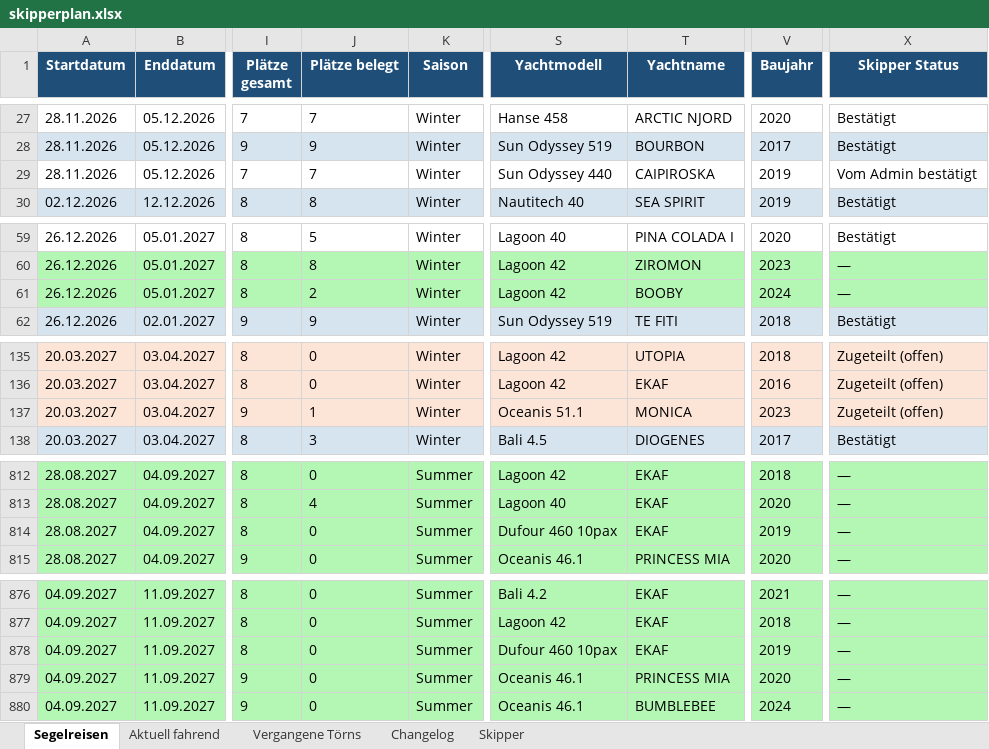
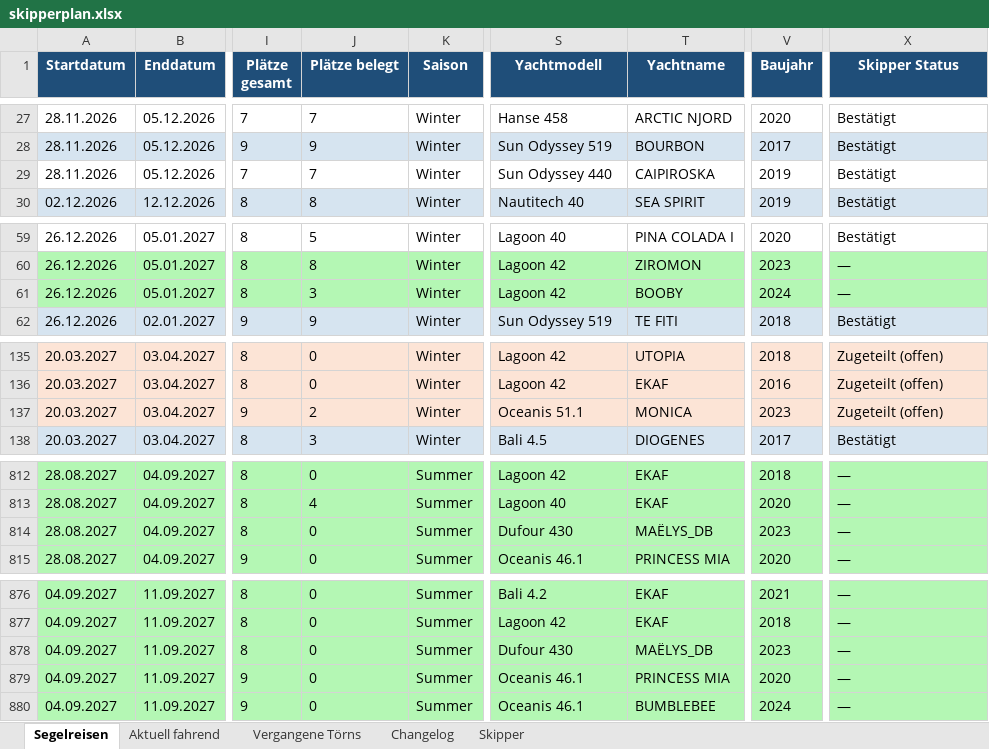
Before and after one commit to WolkeYachting/Skipperplan, an Excel workbook: skipperplan.xlsx, sheet Segelreisen, drawn as a sheet; only a part is shown, gaps mark what is left out; values as stored, in another font and other column widths than the file's, no borders; the diff covers the shown part only; the diff names each change by its address in the sheet, - before the commit and + after, or states it on an @@ line.

Commit message:
Skipperplan: 29.10.2026 04:01 UTC

```diff
--- a/skipperplan.xlsx (sheet Segelreisen)
+++ b/skipperplan.xlsx (sheet Segelreisen)
-X29 (Skipper Status): Vom Admin bestätigt
+X29 (Skipper Status): Bestätigt
-J61 (Plätze belegt): 2
+J61 (Plätze belegt): 3
-J137 (Plätze belegt): 1
+J137 (Plätze belegt): 2
-S814 (Yachtmodell): Dufour 460 10pax
+S814 (Yachtmodell): Dufour 430
-T814 (Yachtname): EKAF
+T814 (Yachtname): MAËLYS_DB
-V814 (Baujahr): 2019
+V814 (Baujahr): 2023
-S878 (Yachtmodell): Dufour 460 10pax
+S878 (Yachtmodell): Dufour 430
-T878 (Yachtname): EKAF
+T878 (Yachtname): MAËLYS_DB
-V878 (Baujahr): 2019
+V878 (Baujahr): 2023
```
Also changed, not shown: 1 added row, 44 edited cells and cell formats elsewhere in this sheet, sheet Changelog.
